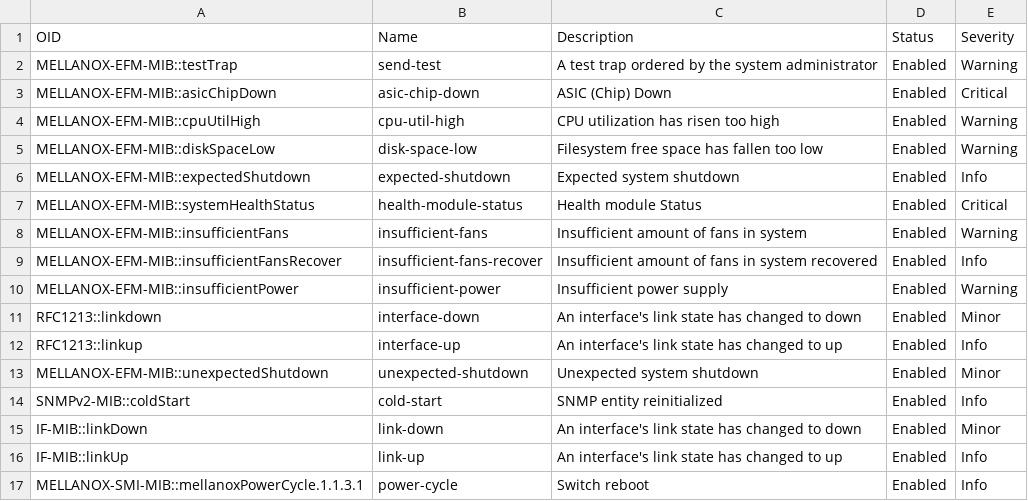
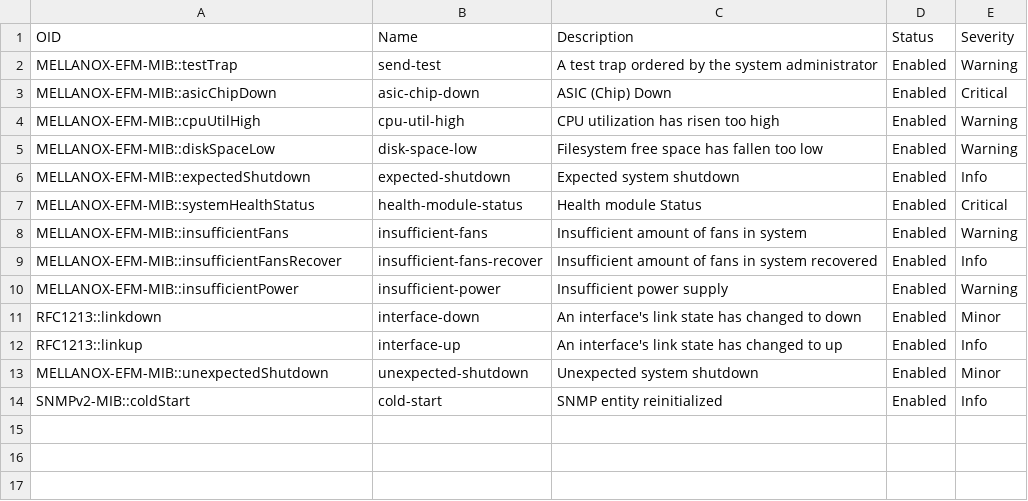
Before and after one commit to Mellanox/ufm_sdk_3.0, a CSV file: plugins/snmp_receiver_plugin/snmp_server/traps_policy.csv, drawn as a sheet.

```diff
--- a/plugins/snmp_receiver_plugin/snmp_server/traps_policy.csv
+++ b/plugins/snmp_receiver_plugin/snmp_server/traps_policy.csv
@@ -14,4 +14 @@ MELLANOX-EFM-MIB::unexpectedShutdown,unexpected-shutdown,Unexpected system shutd
 SNMPv2-MIB::coldStart,cold-start,SNMP entity reinitialized,Enabled,Info
-IF-MIB::linkDown,link-down,An interface's link state has changed to down,Enabled,Minor
-IF-MIB::linkUp,link-up,An interface's link state has changed to up,Enabled,Info
-MELLANOX-SMI-MIB::mellanoxPowerCycle.1.1.3.1,power-cycle,Switch reboot,Enabled,Info
```
Also changed, not shown: 6 other files.
